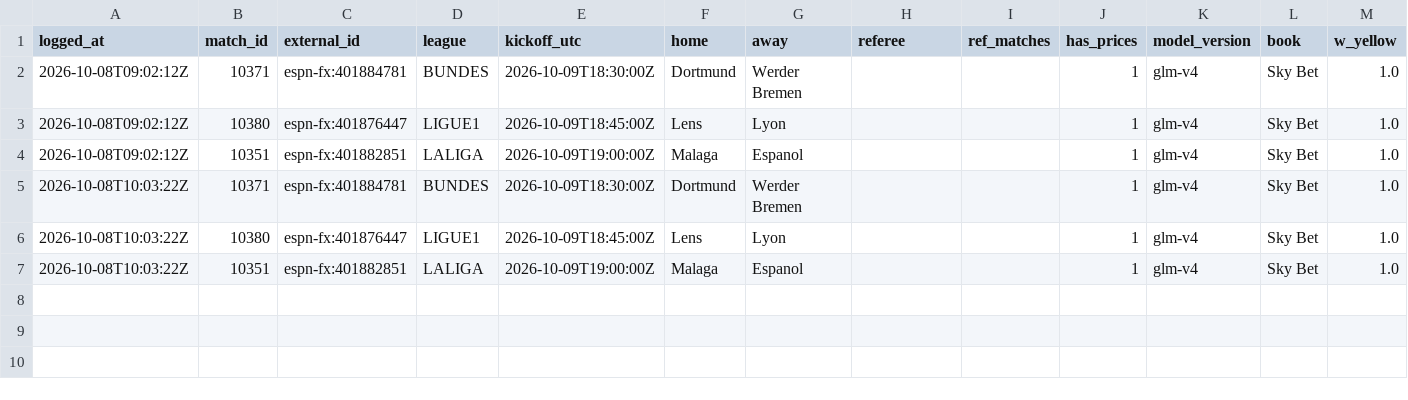
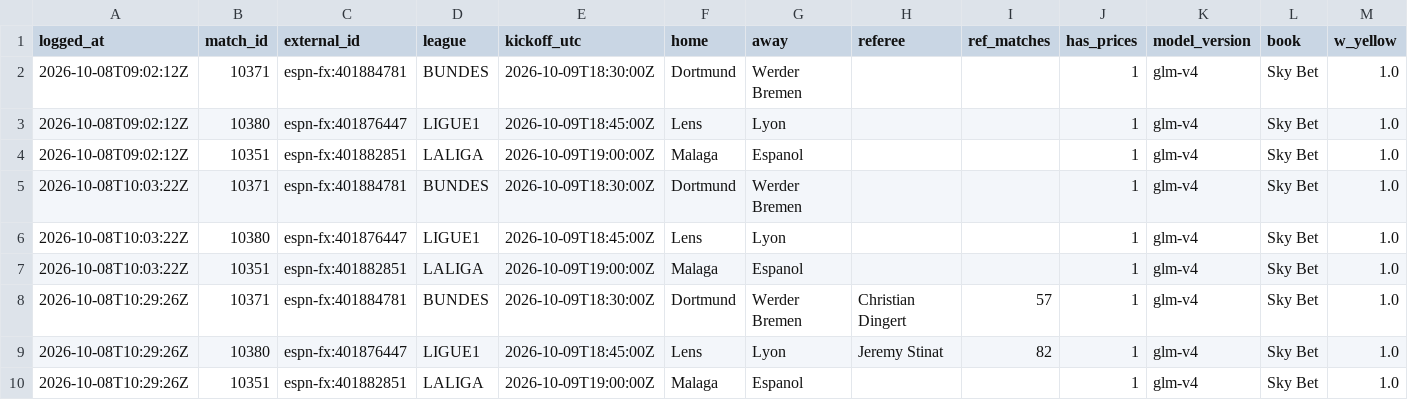
Before and after one commit to ddgbykyt4g-lab/card-analyzer, a CSV file: data/projections.csv, drawn as a sheet; only a part is shown; rows hold the shown columns only; the diff names each change by its address in the sheet, - before the commit and + after, or states it on an @@ line.

```diff
--- a/data/projections.csv
+++ b/data/projections.csv
+row 8: 2026-10-08T10:29:26Z | 10371 | espn-fx:401884781 | BUNDES | 2026-10-09T18:30:00Z | Dortmund | Werder Bremen | Christian Dingert | 57 | 1 | glm-v4 | Sky Bet | 1.0
+row 9: 2026-10-08T10:29:26Z | 10380 | espn-fx:401876447 | LIGUE1 | 2026-10-09T18:45:00Z | Lens | Lyon | Jeremy Stinat | 82 | 1 | glm-v4 | Sky Bet | 1.0
+row 10: 2026-10-08T10:29:26Z | 10351 | espn-fx:401882851 | LALIGA | 2026-10-09T19:00:00Z | Malaga | Espanol |  |  | 1 | glm-v4 | Sky Bet | 1.0
```
